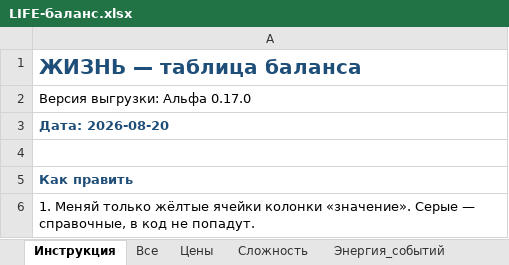
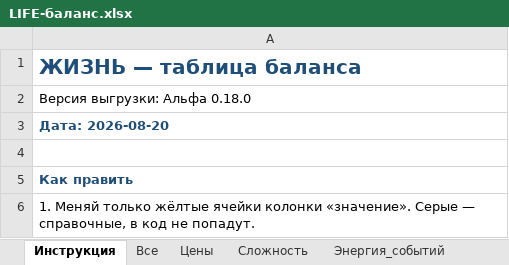
Before and after one commit to Ayachui/life2, an Excel workbook: balance/LIFE-баланс.xlsx, sheet Инструкция, drawn as a sheet; only a part is shown; values as stored, in another font and other column widths than the file's, no borders; the diff names each change by its address in the sheet, - before the commit and + after, or states it on an @@ line.

```diff
--- a/balance/LIFE-баланс.xlsx (sheet Инструкция)
+++ b/balance/LIFE-баланс.xlsx (sheet Инструкция)
-A2: Версия выгрузки: Альфа 0.17.0
+A2: Версия выгрузки: Альфа 0.18.0
```
Also changed, not shown: sheet Все, sheet Экономика_пульса, sheet Версия, sheet Конец_раунда, 16 other files.
